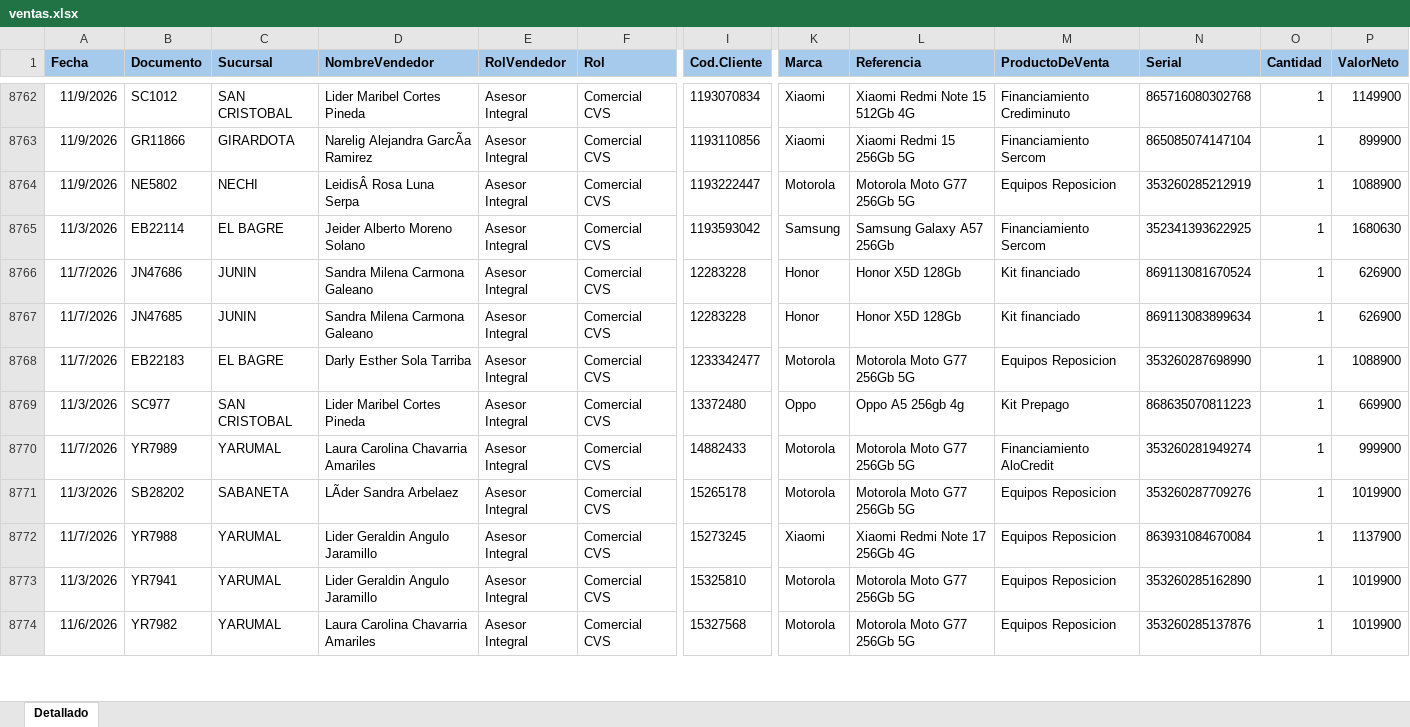
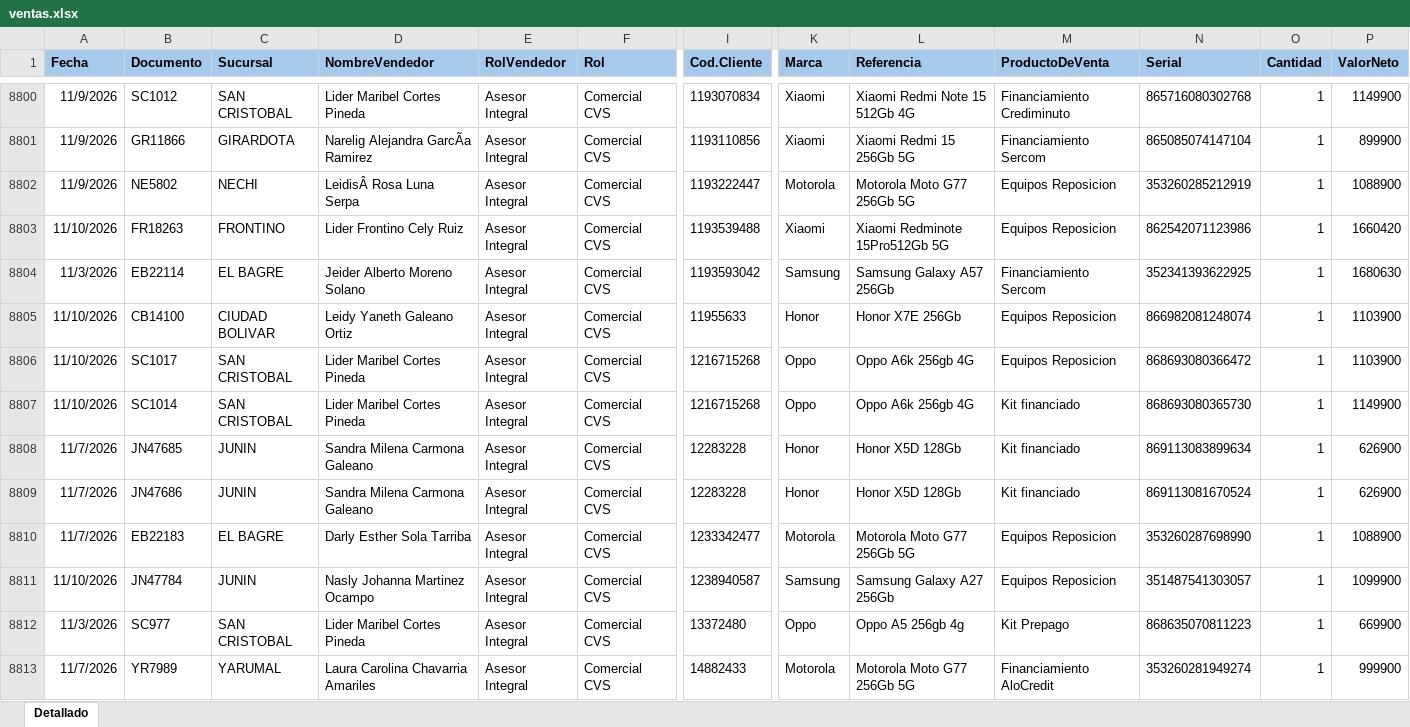
Before and after one commit to Paolam1903/EQUIPOS, an Excel workbook: ventas.xlsx, sheet Detallado, drawn as a sheet; only a part is shown, gaps mark what is left out; the shorter side is filled out with more unchanged rows; values as stored, in another font and other column widths than the file's, no borders; conditional formats not drawn; rows hold the shown columns only; the diff covers the shown part only; the diff names each change by its address in the sheet, - before the commit and + after, or states it on an @@ line.

```diff
--- a/ventas.xlsx (sheet Detallado)
+++ b/ventas.xlsx (sheet Detallado)
+row 8803: 11/10/2026 | FR18263 | FRONTINO | Lider Frontino Cely Ruiz | Asesor Integral | Comercial CVS | 1193539488 | Xiaomi | Xiaomi Redminote 15Pro512Gb 5G | Equipos Reposicion | 862542071123986 | 1 | 1660420
+row 8805: 11/10/2026 | CB14100 | CIUDAD BOLIVAR | Leidy Yaneth Galeano Ortiz | Asesor Integral | Comercial CVS | 11955633 | Honor | Honor X7E 256Gb | Equipos Reposicion | 866982081248074 | 1 | 1103900
+row 8806: 11/10/2026 | SC1017 | SAN CRISTOBAL | Lider Maribel Cortes Pineda | Asesor Integral | Comercial CVS | 1216715268 | Oppo | Oppo A6k 256gb 4G | Equipos Reposicion | 868693080366472 | 1 | 1103900
+row 8807: 11/10/2026 | SC1014 | SAN CRISTOBAL | Lider Maribel Cortes Pineda | Asesor Integral | Comercial CVS | 1216715268 | Oppo | Oppo A6k 256gb 4G | Kit financiado | 868693080365730 | 1 | 1149900
@@ row 8767 moved to row 8808: 11/7/2026 @@
+row 8811: 11/10/2026 | JN47784 | JUNIN | Nasly Johanna Martinez Ocampo | Asesor Integral | Comercial CVS | 1238940587 | Samsung | Samsung Galaxy A27 256Gb | Equipos Reposicion | 351487541303057 | 1 | 1099900
```
Also changed, not shown: 65 added rows, 19 moved rows and 4 edited cells elsewhere in this sheet, 1 other file.
